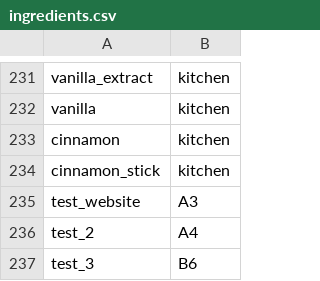
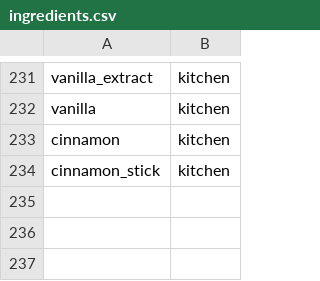
Before and after one commit to ali-clara/led-bar-menu, a CSV file: config/ingredients.csv, drawn as a sheet; only a part is shown, gaps mark what is left out.

Commit message:
oops newline broke randomizer

```diff
--- a/config/ingredients.csv
+++ b/config/ingredients.csv
@@ -234,4 +234 @@ cinnamon, kitchen
 cinnamon_stick, kitchen
-test_website,A3
-test_2,A4
-test_3,B6
```
